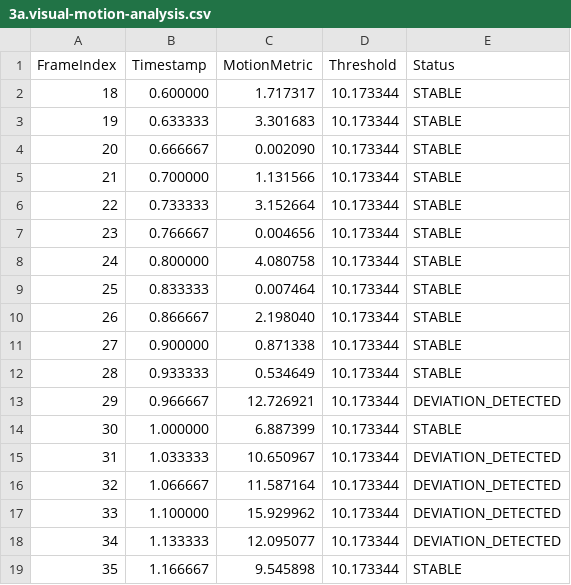
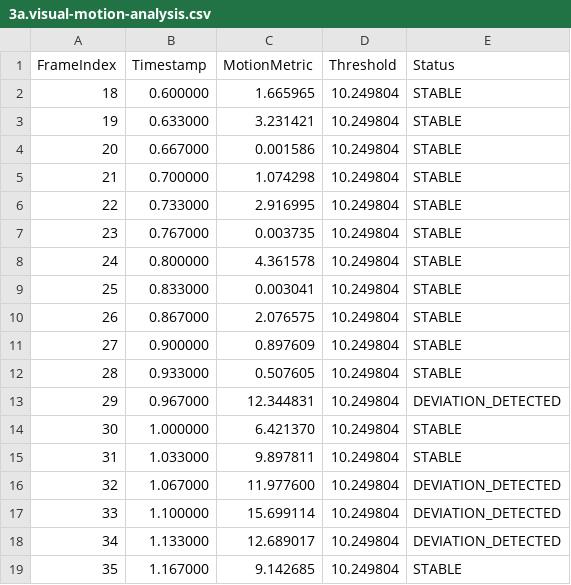
Before and after one commit to xirx-files/forensics, a CSV file: video-1.mp4/video-analysis/3a.visual-motion-analysis.csv, drawn as a sheet; only a part is shown; the diff covers the shown part only.

Commit message:
- evolved motion and behavior analysis

```diff
--- a/video-1.mp4/video-analysis/3a.visual-motion-analysis.csv
+++ b/video-1.mp4/video-analysis/3a.visual-motion-analysis.csv
@@ -1,19 +1,19 @@
 FrameIndex,Timestamp,MotionMetric,Threshold,Status
-18,0.600000,1.717317,10.173344,STABLE
-19,0.633333,3.301683,10.173344,STABLE
-20,0.666667,0.002090,10.173344,STABLE
-21,0.700000,1.131566,10.173344,STABLE
-22,0.733333,3.152664,10.173344,STABLE
-23,0.766667,0.004656,10.173344,STABLE
-24,0.800000,4.080758,10.173344,STABLE
-25,0.833333,0.007464,10.173344,STABLE
-26,0.866667,2.198040,10.173344,STABLE
-27,0.900000,0.871338,10.173344,STABLE
-28,0.933333,0.534649,10.173344,STABLE
-29,0.966667,12.726921,10.173344,DEVIATION_DETECTED
-30,1.000000,6.887399,10.173344,STABLE
-31,1.033333,10.650967,10.173344,DEVIATION_DETECTED
-32,1.066667,11.587164,10.173344,DEVIATION_DETECTED
-33,1.100000,15.929962,10.173344,DEVIATION_DETECTED
-34,1.133333,12.095077,10.173344,DEVIATION_DETECTED
-35,1.166667,9.545898,10.173344,STABLE
+18,0.600000,1.665965,10.249804,STABLE
+19,0.633000,3.231421,10.249804,STABLE
+20,0.667000,0.001586,10.249804,STABLE
+21,0.700000,1.074298,10.249804,STABLE
+22,0.733000,2.916995,10.249804,STABLE
+23,0.767000,0.003735,10.249804,STABLE
+24,0.800000,4.361578,10.249804,STABLE
+25,0.833000,0.003041,10.249804,STABLE
+26,0.867000,2.076575,10.249804,STABLE
+27,0.900000,0.897609,10.249804,STABLE
+28,0.933000,0.507605,10.249804,STABLE
+29,0.967000,12.344831,10.249804,DEVIATION_DETECTED
+30,1.000000,6.421370,10.249804,STABLE
+31,1.033000,9.897811,10.249804,STABLE
+32,1.067000,11.977600,10.249804,DEVIATION_DETECTED
+33,1.100000,15.699114,10.249804,DEVIATION_DETECTED
+34,1.133000,12.689017,10.249804,DEVIATION_DETECTED
+35,1.167000,9.142685,10.249804,STABLE
```
Also changed, not shown: 21 edited cells elsewhere in this file, 19 other files.
